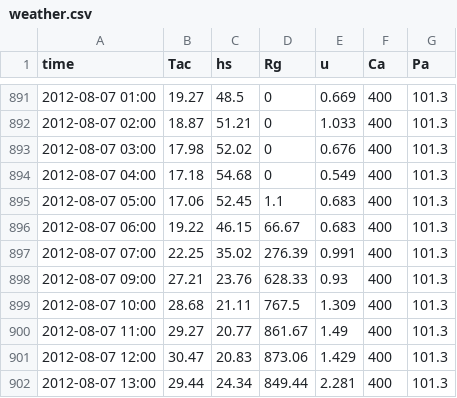
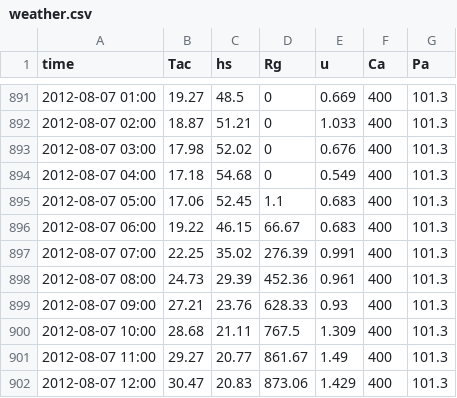
Before and after one commit to RamiALBASHA/grapevine_stomatal_traits, a CSV file: example/potted_grapevine/weather.csv, drawn as a sheet; only a part is shown, gaps mark what is left out; the shorter side is filled out with more unchanged rows; the diff names each change by its address in the sheet, - before the commit and + after, or states it on an @@ line.

Commit message:
add missing weather data

```diff
--- a/example/potted_grapevine/weather.csv
+++ b/example/potted_grapevine/weather.csv
+row 898: 2012-08-07 08:00 | 24.73 | 29.39 | 452.36 | 0.961 | 400 | 101.3
```
